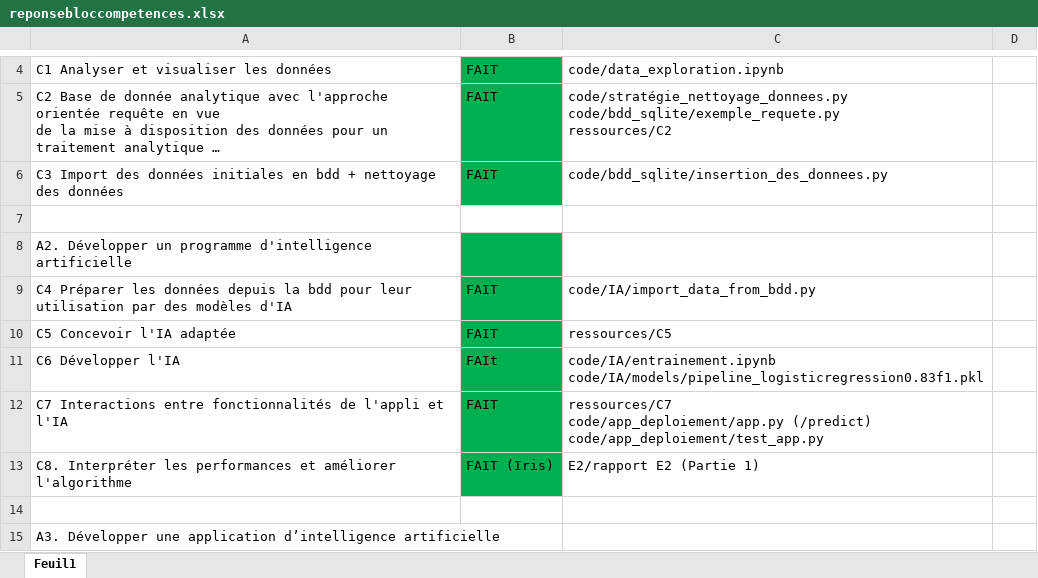
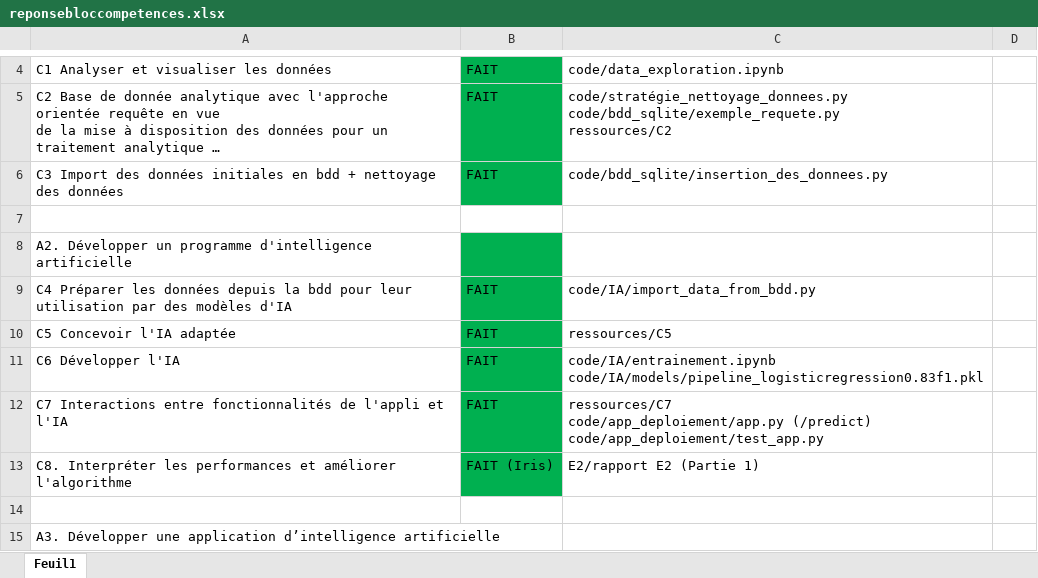
Before and after one commit to gdaume24/Projet-chef-d-oeuvre, an Excel workbook: E1/Guide/reponsebloccompetences.xlsx, sheet Feuil1, drawn as a sheet; only a part is shown, gaps mark what is left out; long unchanged cells end in …; values as stored, in another font and other column widths than the file's, no borders; the diff names each change by its address in the sheet, - before the commit and + after, or states it on an @@ line.

```diff
--- a/E1/Guide/reponsebloccompetences.xlsx (sheet Feuil1)
+++ b/E1/Guide/reponsebloccompetences.xlsx (sheet Feuil1)
-B11: FAIt
+B11: FAIT
```
Also changed, not shown: 3 other files.
